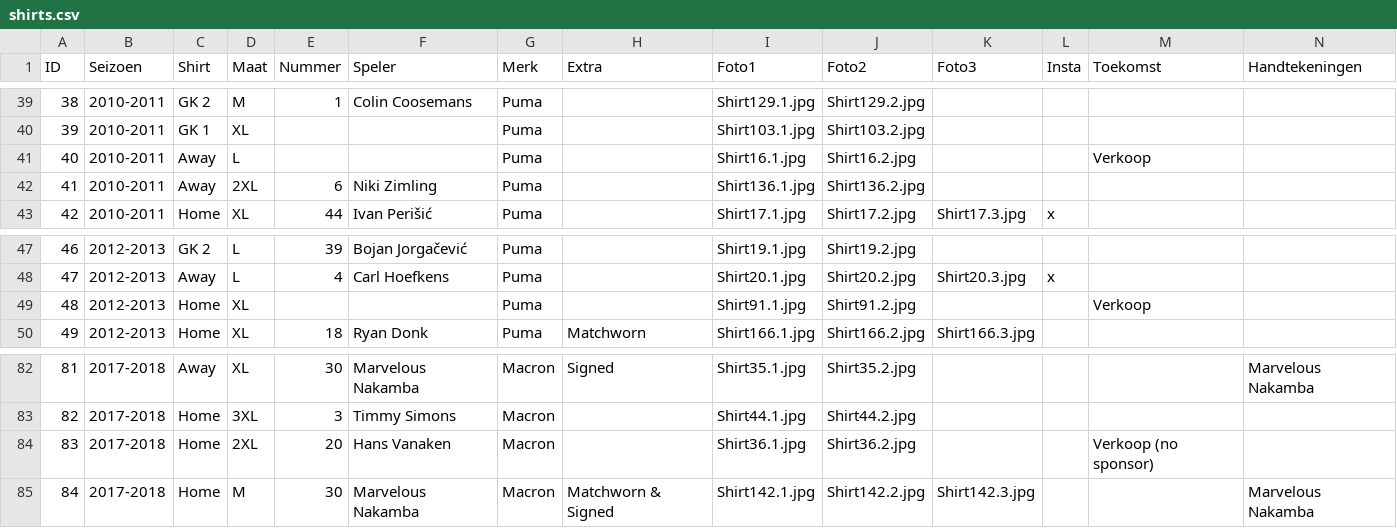
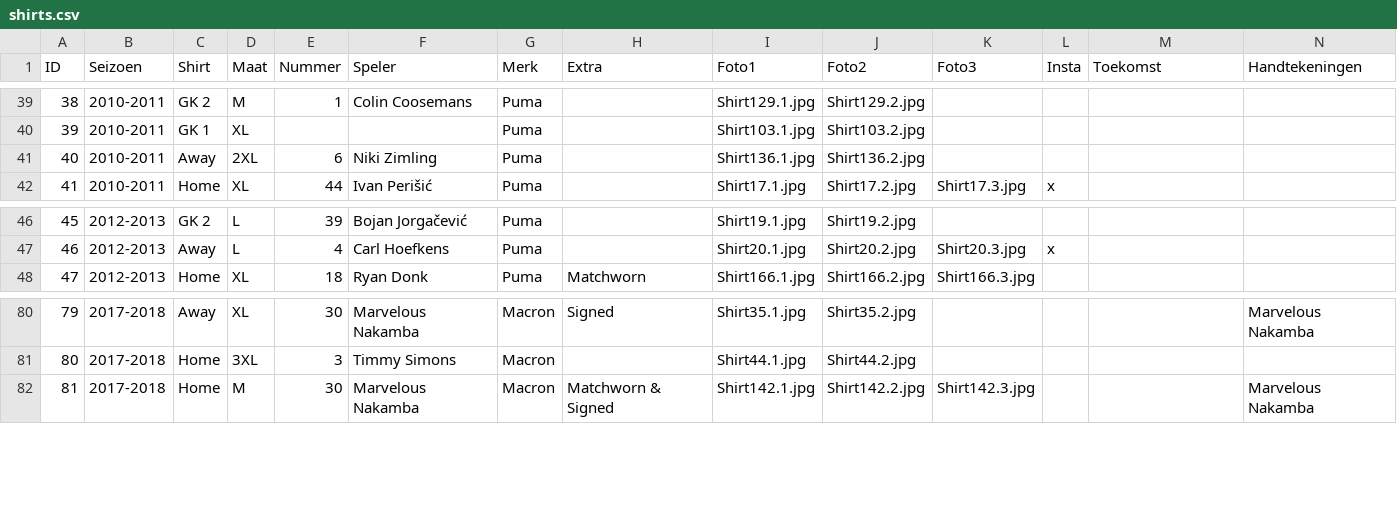
Before and after one commit to MatteoDeMoor/MatteoDeMoor.github.io, a CSV file: csv/shirts.csv, drawn as a sheet; only a part is shown, gaps mark what is left out; removed rows and columns are numbered as before the commit, all else as after; rows hold the shown columns only; the diff names each change by its address in the sheet, - before the commit and + after, or states it on an @@ line.

Commit message:
Remove shirts

```diff
--- a/csv/shirts.csv
+++ b/csv/shirts.csv
-row 41: 40 | 2010-2011 | Away | L |  |  | Puma |  | Shirt16.1.jpg | Shirt16.2.jpg |  |  | Verkoop
@@ column A (ID) renumbered from row 41 down @@
-row 49: 48 | 2012-2013 | Home | XL |  |  | Puma |  | Shirt91.1.jpg | Shirt91.2.jpg |  |  | Verkoop
-row 84: 83 | 2017-2018 | Home | 2XL | 20 | Hans Vanaken | Macron |  | Shirt36.1.jpg | Shirt36.2.jpg |  |  | Verkoop (no sponsor)
```
Also changed, not shown: 7 other files.
